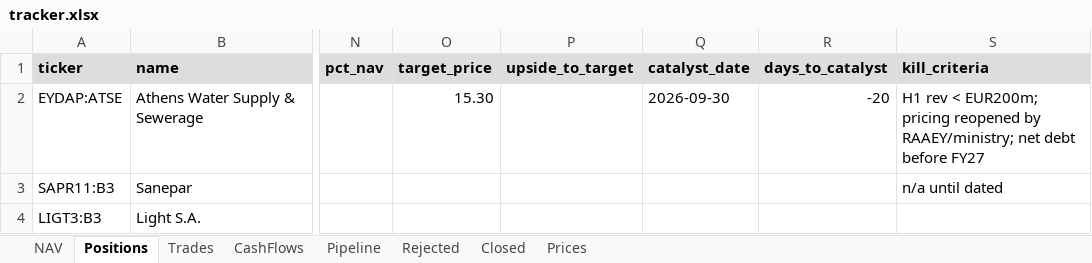
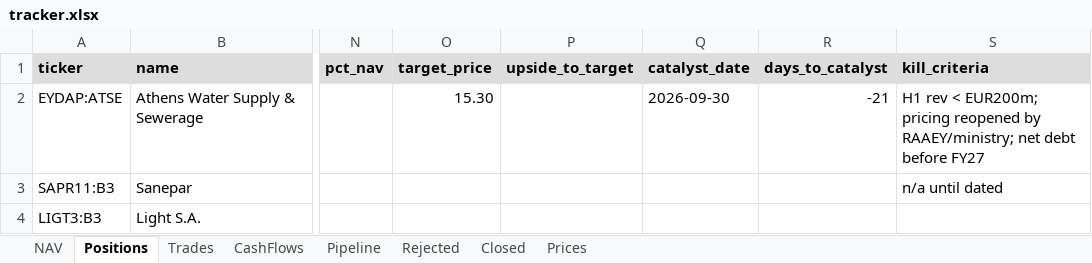
Before and after one commit to thmartinsmonteiro-netizen/hedgefund, an Excel workbook: reports/tracker.xlsx, sheet Positions, drawn as a sheet; only a part is shown, gaps mark what is left out; values as stored, in another font and other column widths than the file's, no borders; the diff names each change by its address in the sheet, - before the commit and + after, or states it on an @@ line.

```diff
--- a/reports/tracker.xlsx (sheet Positions)
+++ b/reports/tracker.xlsx (sheet Positions)
-R2 (days_to_catalyst): -20
+R2 (days_to_catalyst): -21
```
Also changed, not shown: sheet Prices, sheet NAV, 4 other files.
